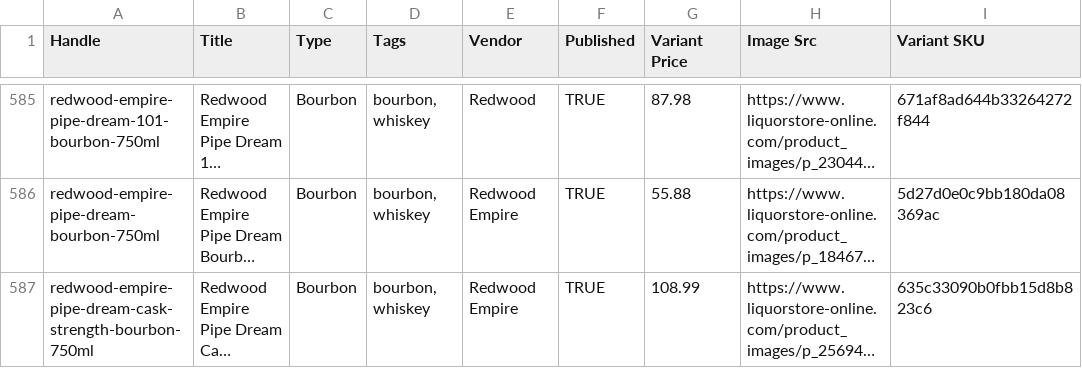
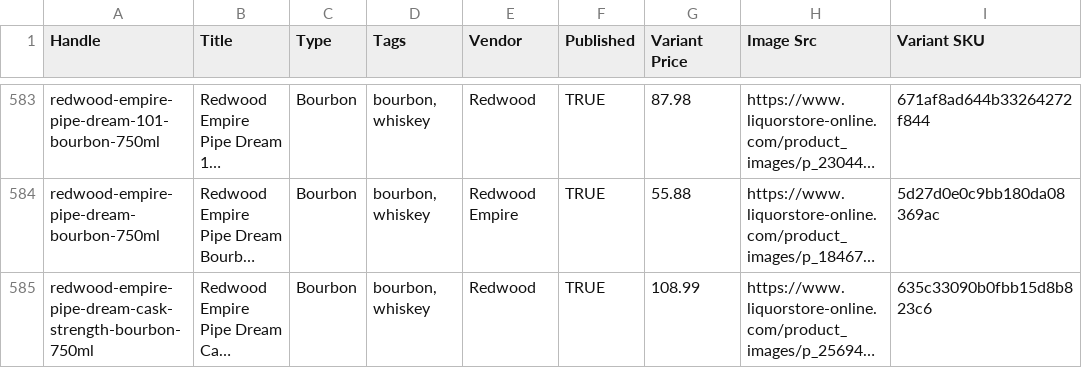
Before and after one commit to Njawnson/bourbon-shopify-sync, a CSV file: output/matrixify_update.csv, drawn as a sheet; only a part is shown, gaps mark what is left out; long unchanged cells end in …; addresses are those after the commit; the diff covers the shown part only; the diff names each change by its address in the sheet, - before the commit and + after, or states it on an @@ line.

```diff
--- a/output/matrixify_update.csv
+++ b/output/matrixify_update.csv
-E585 (Vendor): Redwood Empire
+E585 (Vendor): Redwood
```
Also changed, not shown: 2 removed rows and 6 edited cells elsewhere in this file, 1 other file.
